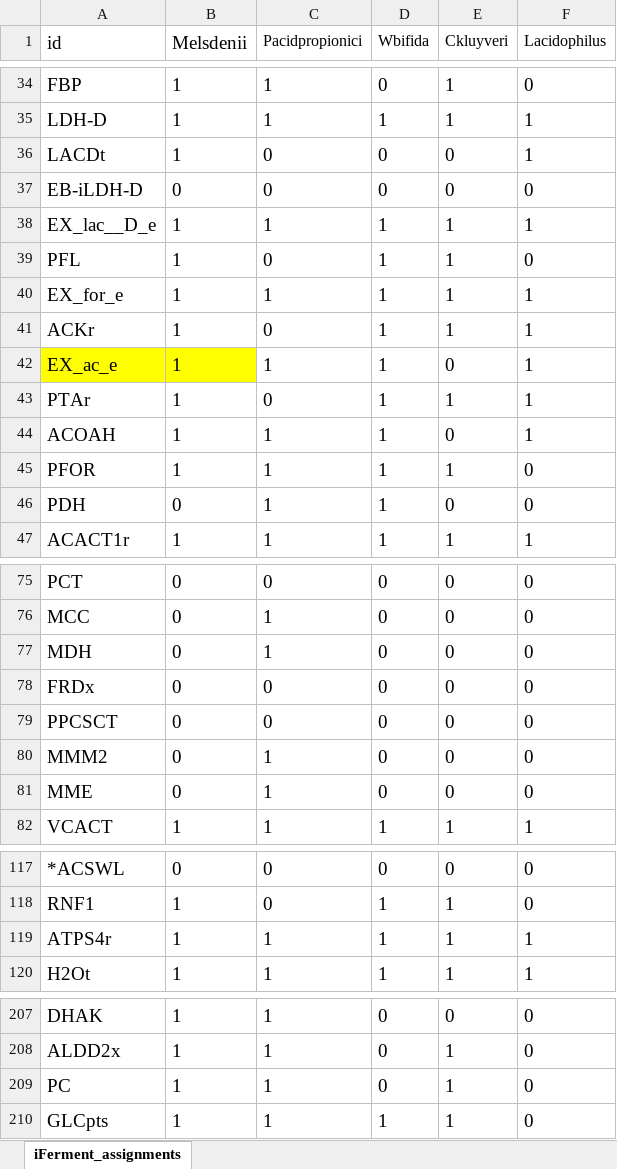
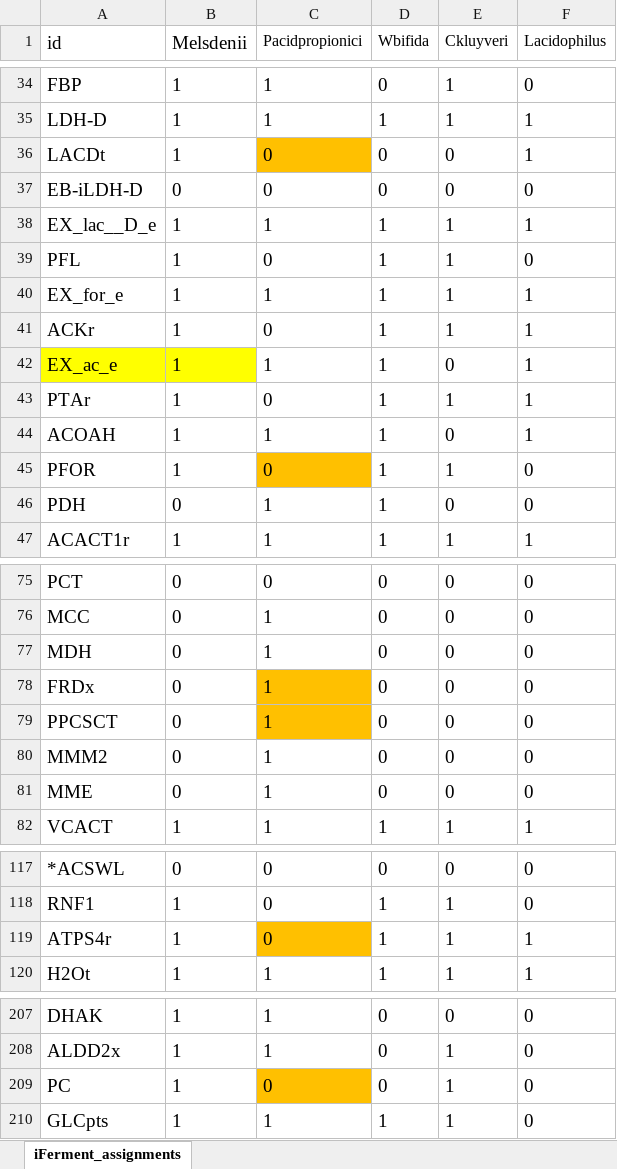
Before and after one commit to nogueraresearchgroup/iFerment, an Excel workbook: iFerment_assignments.xlsx, sheet iFerment_assignments, drawn as a sheet; only a part is shown, gaps mark what is left out; values as stored, in another font and other column widths than the file's, no borders; the diff covers the shown part only; the diff names each change by its address in the sheet, - before the commit and + after, or states it on an @@ line.

```diff
--- a/iFerment_assignments.xlsx (sheet iFerment_assignments)
+++ b/iFerment_assignments.xlsx (sheet iFerment_assignments)
-C36 fill: none
+C36 fill: #FFC000
-C45 (Pacidpropionici): 1
+C45 (Pacidpropionici): 0
-C45 fill: none
+C45 fill: #FFC000
-C78:C79 (Pacidpropionici): 0
+C78:C79 (Pacidpropionici): 1
-C78:C79 fill: none
+C78:C79 fill: #FFC000
-C119 (Pacidpropionici): 1
+C119 (Pacidpropionici): 0
-C119 fill: none
+C119 fill: #FFC000
-C209 (Pacidpropionici): 1
+C209 (Pacidpropionici): 0
-C209 fill: none
+C209 fill: #FFC000
```
Also changed, not shown: cell formats elsewhere in this sheet, iFermentAsCkluyveri.xlsx, iFermentAsLacidophilus.xlsx, 6 other files.
